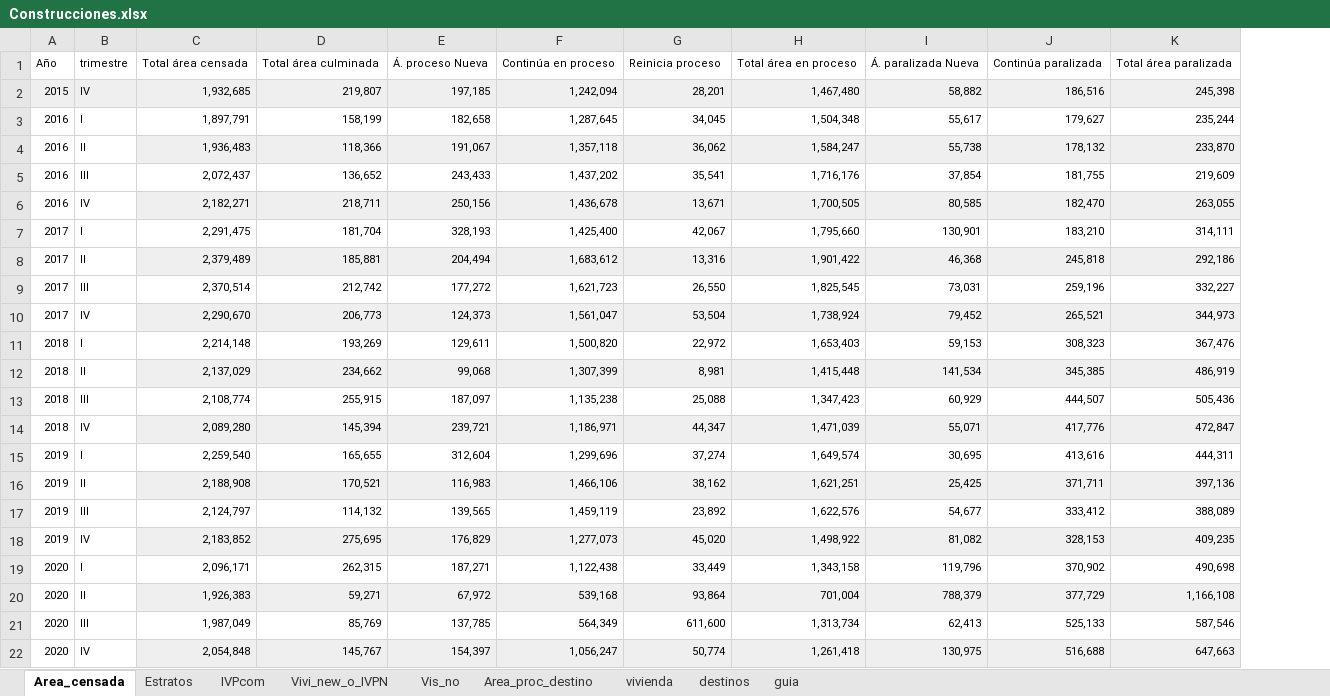
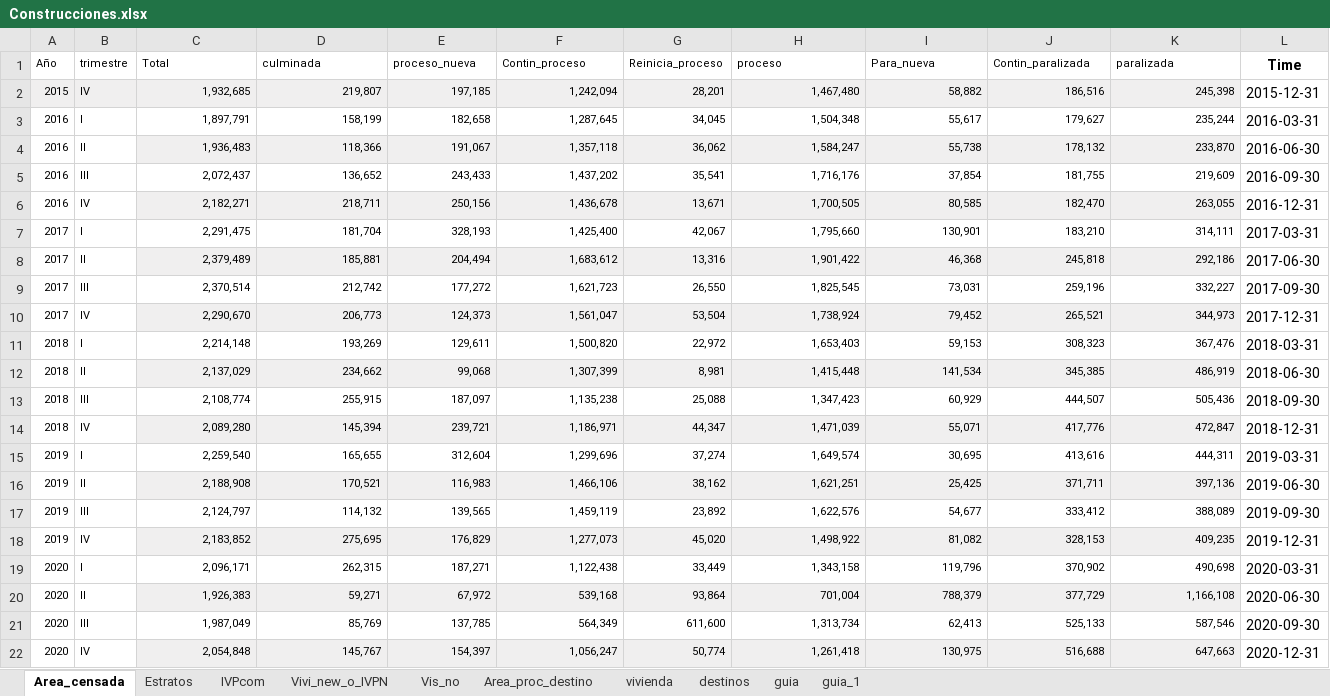
Before and after one commit to KevinrealG/CTG-en-Cifras, an Excel workbook: Data/Construcciones.xlsx, sheet Area_censada, drawn as a sheet; values as stored, in another font and other column widths than the file's, no borders; removed rows and columns are numbered as before the commit, all else as after; the diff names each change by its address in the sheet, - before the commit and + after, or states it on an @@ line.

```diff
--- a/Data/Construcciones.xlsx (sheet Area_censada)
+++ b/Data/Construcciones.xlsx (sheet Area_censada)
+sheet tab: guia_1
+column L, rows 2-22: 2015-12-31 | 2016-03-31 | 2016-06-30 | 2016-09-30 | 2016-12-31 | 2017-03-31 | 2017-06-30 | 2017-09-30 | 2017-12-31 | 2018-03-31 | 2018-06-30 | 2018-09-30 | 2018-12-31 | 2019-03-31 | 2019-06-30 | 2019-09-30 | 2019-12-31 | 2020-03-31 | 2020-06-30 | 2020-09-30 | 2020-12-31
-row 1: Año | trimestre | Total área censada | Total área culminada | Á. proceso Nueva | Continúa en proceso | Reinicia proceso | Total área en proceso | Á. paralizada Nueva | Continúa paralizada | Total área paralizada
+row 1: Año | trimestre | Total | culminada | proceso_nueva | Contin_proceso | Reinicia_proceso | proceso | Para_nueva | Contin_paralizada | paralizada | Time
```
Also changed, not shown: sheet Vivi_new_o_IVPN, sheet Estratos, sheet Area_proc_destino, Data/base de dinamica.xlsx, 7 other files.
